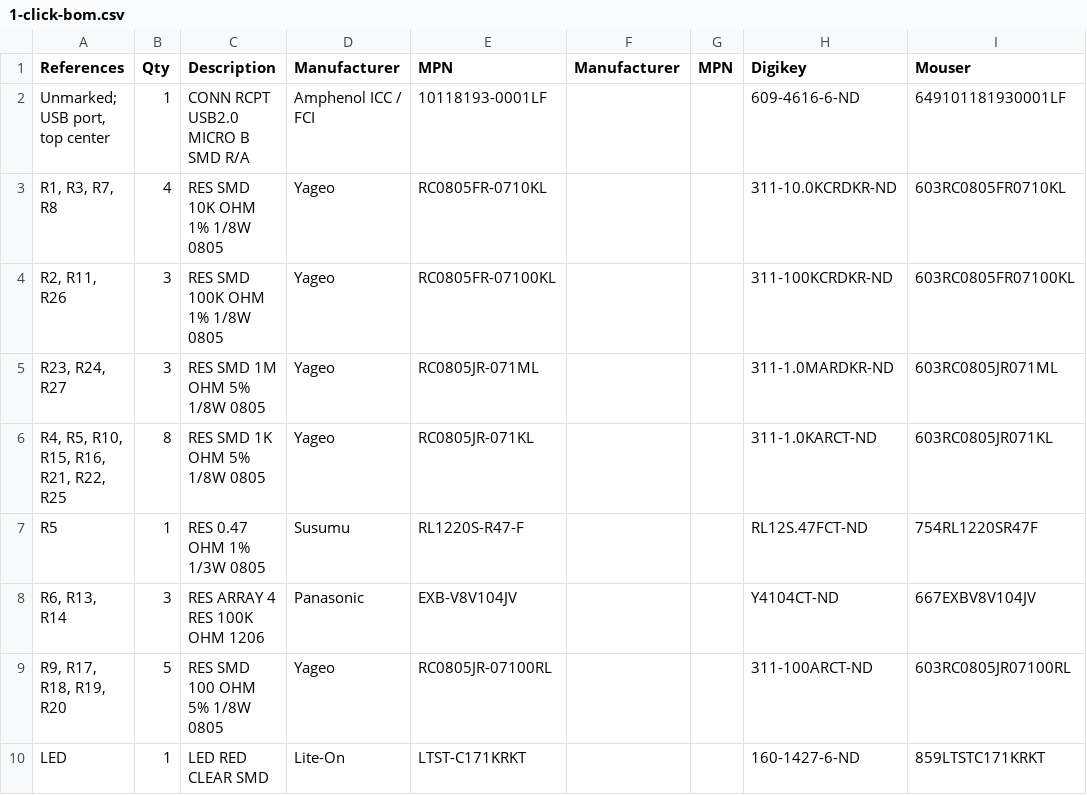
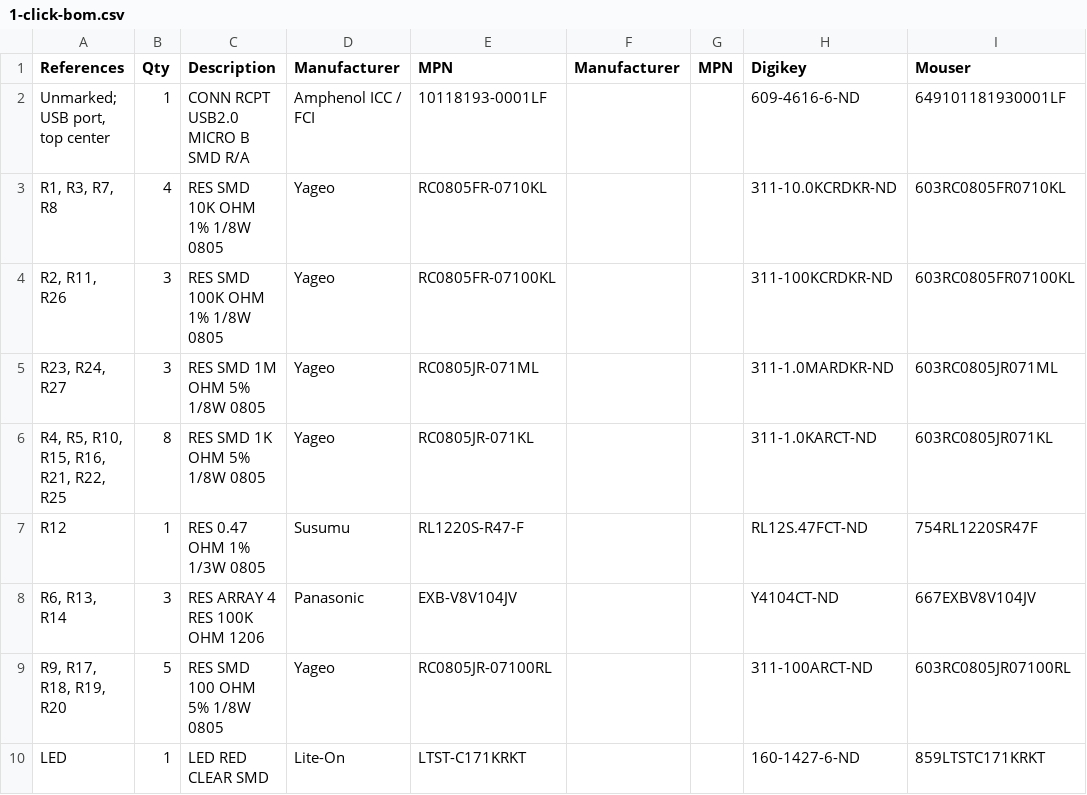
Before and after one commit to joeycastillo/The-Open-Book, a CSV file: Open Book Feather/1-click-bom.csv, drawn as a sheet; only a part is shown; the diff names each change by its address in the sheet, - before the commit and + after, or states it on an @@ line.

Commit message:
fix R12 reference in the BOM

```diff
--- a/Open Book Feather/1-click-bom.csv
+++ b/Open Book Feather/1-click-bom.csv
-A7 (References): R5
+A7 (References): R12
```
Also changed, not shown: 1 other file.
